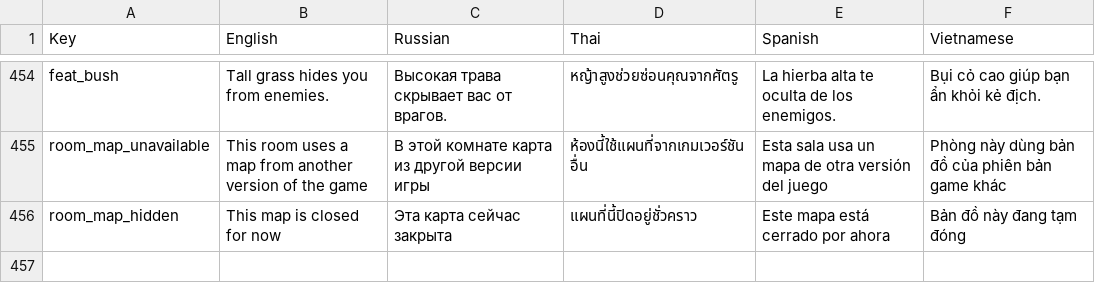
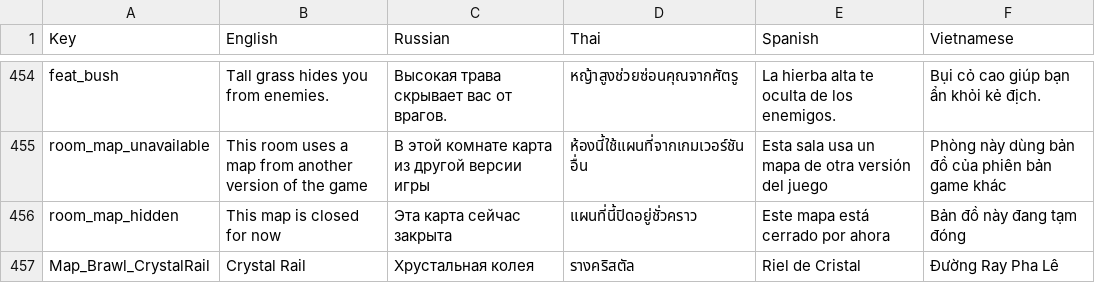
Before and after one commit to DangDinhTho/Brawl-Fortress, a CSV file: Assets/SimpleLocalization/Resources/Localization/Main.csv, drawn as a sheet; only a part is shown, gaps mark what is left out; the diff names each change by its address in the sheet, - before the commit and + after, or states it on an @@ line.

```diff
--- a/Assets/SimpleLocalization/Resources/Localization/Main.csv
+++ b/Assets/SimpleLocalization/Resources/Localization/Main.csv
+row 457: Map_Brawl_CrystalRail | Crystal Rail | Хрустальная колея | รางคริสตัล | Riel de Cristal | Đường Ray Pha Lê
```
Also changed, not shown: 18 other files.
